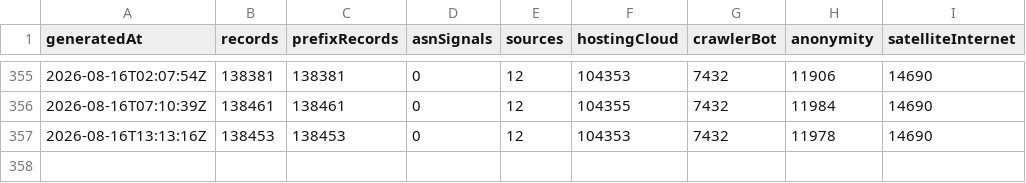
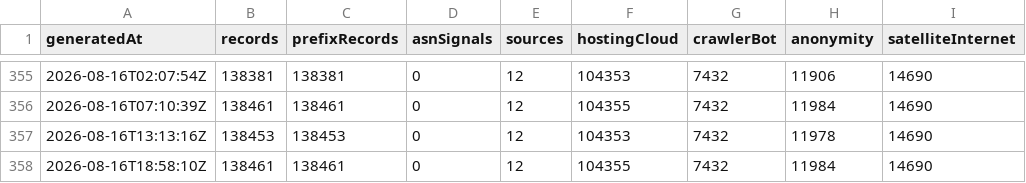
Before and after one commit to ipanalytics/IP-Knowledge-Layer, a CSV file: data/history/summary.csv, drawn as a sheet; only a part is shown, gaps mark what is left out.

```diff
--- a/data/history/summary.csv
+++ b/data/history/summary.csv
@@ -357 +357,2 @@ generatedAt,records,prefixRecords,asnSignals,sources,hostingCloud,crawlerBot,ano
 2026-08-16T13:13:16Z,138453,138453,0,12,104353,7432,11978,14690
+2026-08-16T18:58:10Z,138461,138461,0,12,104355,7432,11984,14690
```
Also changed, not shown: 7 other files.
